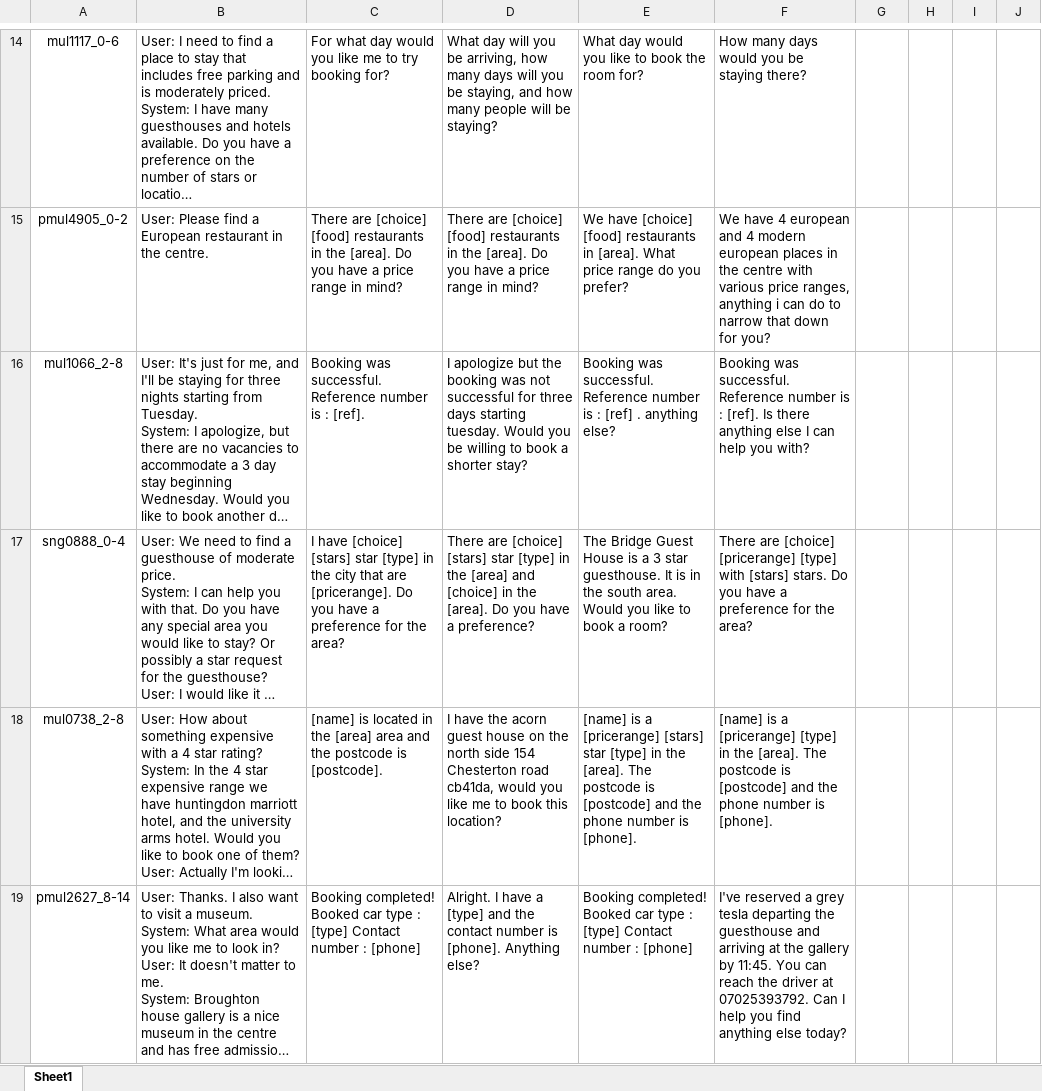
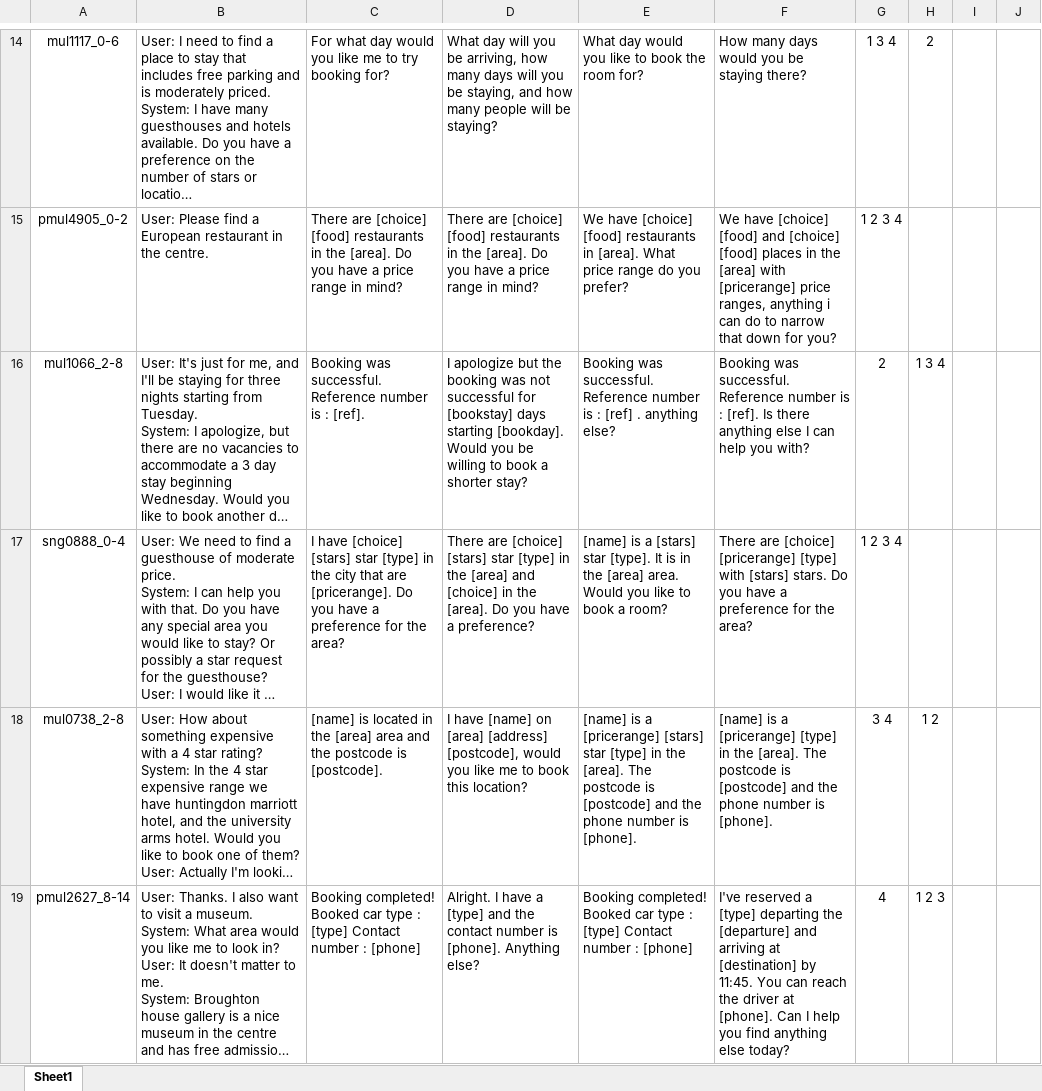
Before and after one commit to gonced8/dialogue-retrieval, an Excel workbook: evaluate/human/multiwoz.xlsx, sheet Sheet1, drawn as a sheet; only a part is shown, gaps mark what is left out; long unchanged cells end in …; values as stored, in another font and other column widths than the file's, no borders; the diff covers the shown part only; the diff names each change by its address in the sheet, - before the commit and + after, or states it on an @@ line.

```diff
--- a/evaluate/human/multiwoz.xlsx (sheet Sheet1)
+++ b/evaluate/human/multiwoz.xlsx (sheet Sheet1)
-G14: (empty)
+G14: 1 3 4
-H14: (empty)
+H14: 2
-F15: We have 4 european and 4 modern european places in the centre with various price ranges,…
+F15: We have [choice] [food] and [choice] [food] places in the [area] with [pricerange] price ranges,…
-G15: (empty)
+G15: 1 2 3 4
-D16: …successful for three days starting tuesday. Would you…
+D16: …successful for [bookstay] days starting [bookday]. Would you…
-G16: (empty)
+G16: 2
-H16: (empty)
+H16: 1 3 4
-E17: The Bridge Guest House is a 3 star guesthouse. It is in the south area. Would…
+E17: [name] is a [stars] star [type]. It is in the [area] area. Would…
-G17: (empty)
+G17: 1 2 3 4
-D18: I have the acorn guest house on the north side 154 Chesterton road cb41da, would you…
+D18: I have [name] on [area] [address] [postcode], would you…
-G18: (empty)
+G18: 3 4
-H18: (empty)
+H18: 1 2
-F19: …reserved a grey tesla departing the guesthouse and arriving at the gallery by 11:45. You can reach the driver at 07025393792. Can I…
+F19: …reserved a [type] departing the [departure] and arriving at [destination] by 11:45. You can reach the driver at [phone]. Can I…
-G19: (empty)
+G19: 4
-H19: (empty)
+H19: 1 2 3
```
Also changed, not shown: 144 edited cells elsewhere in this sheet, 1 other file.
